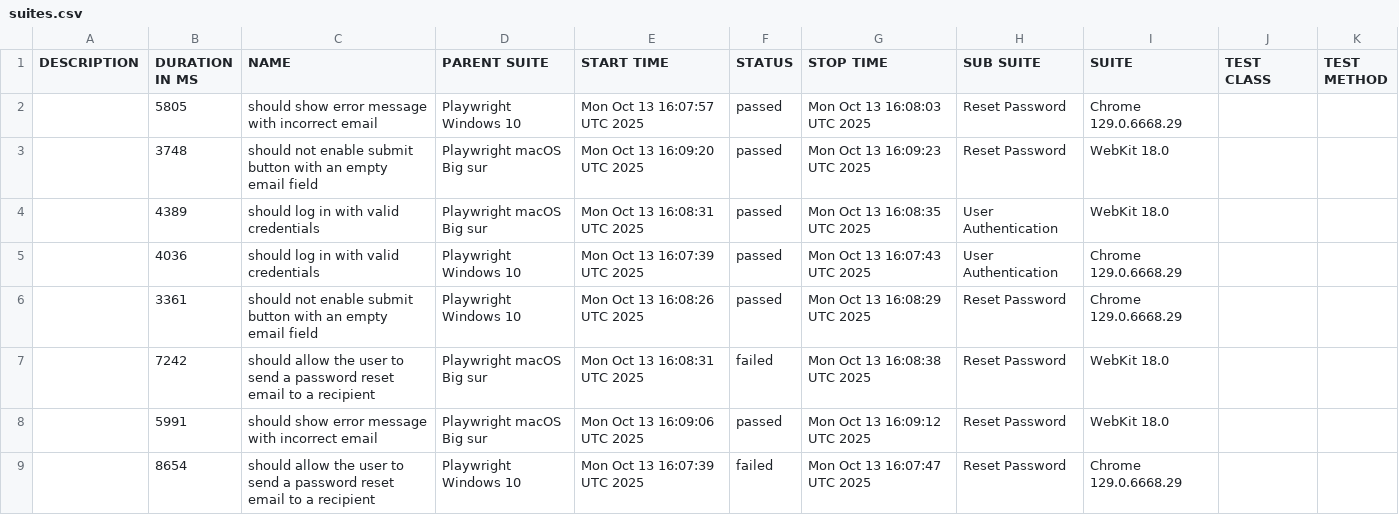
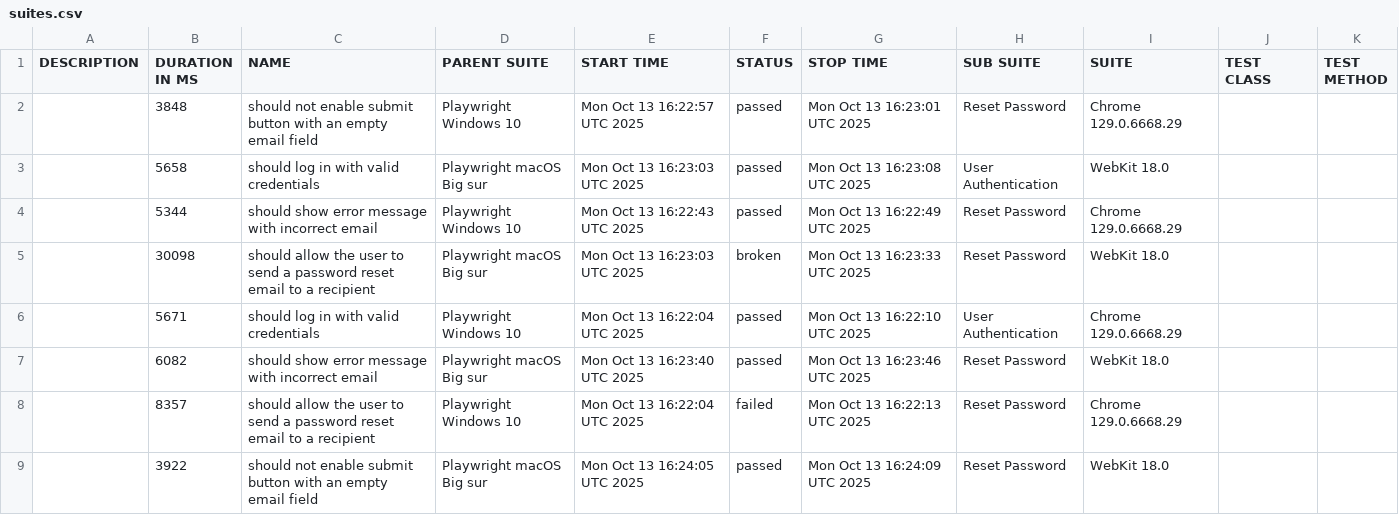
Before and after one commit to netgitqa/QAAssessmentAppService, a CSV file: data/suites.csv, drawn as a sheet.

```diff
--- a/data/suites.csv
+++ b/data/suites.csv
@@ -1,9 +1,9 @@
 "DESCRIPTION","DURATION IN MS","NAME","PARENT SUITE","START TIME","STATUS","STOP TIME","SUB SUITE","SUITE","TEST CLASS","TEST METHOD"
-"","5805","should show error message with incorrect email","Playwright Windows 10","Mon Oct 13 16:07:57 UTC 2025","passed","Mon Oct 13 16:08:03 UTC 2025","Reset Password","Chrome 129.0.6668.29","",""
-"","3748","should not enable submit button with an empty email field","Playwright macOS Big sur","Mon Oct 13 16:09:20 UTC 2025","passed","Mon Oct 13 16:09:23 UTC 2025","Reset Password","WebKit 18.0","",""
-"","4389","should log in with valid credentials","Playwright macOS Big sur","Mon Oct 13 16:08:31 UTC 2025","passed","Mon Oct 13 16:08:35 UTC 2025","User Authentication","WebKit 18.0","",""
-"","4036","should log in with valid credentials","Playwright Windows 10","Mon Oct 13 16:07:39 UTC 2025","passed","Mon Oct 13 16:07:43 UTC 2025","User Authentication","Chrome 129.0.6668.29","",""
-"","3361","should not enable submit button with an empty email field","Playwright Windows 10","Mon Oct 13 16:08:26 UTC 2025","passed","Mon Oct 13 16:08:29 UTC 2025","Reset Password","Chrome 129.0.6668.29","",""
-"","7242","should allow the user to send a password reset email to a recipient","Playwright macOS Big sur","Mon Oct 13 16:08:31 UTC 2025","failed","Mon Oct 13 16:08:38 UTC 2025","Reset Password","WebKit 18.0","",""
-"","5991","should show error message with incorrect email","Playwright macOS Big sur","Mon Oct 13 16:09:06 UTC 2025","passed","Mon Oct 13 16:09:12 UTC 2025","Reset Password","WebKit 18.0","",""
-"","8654","should allow the user to send a password reset email to a recipient","Playwright Windows 10","Mon Oct 13 16:07:39 UTC 2025","failed","Mon Oct 13 16:07:47 UTC 2025","Reset Password","Chrome 129.0.6668.29","",""
+"","3848","should not enable submit button with an empty email field","Playwright Windows 10","Mon Oct 13 16:22:57 UTC 2025","passed","Mon Oct 13 16:23:01 UTC 2025","Reset Password","Chrome 129.0.6668.29","",""
+"","5658","should log in with valid credentials","Playwright macOS Big sur","Mon Oct 13 16:23:03 UTC 2025","passed","Mon Oct 13 16:23:08 UTC 2025","User Authentication","WebKit 18.0","",""
+"","5344","should show error message with incorrect email","Playwright Windows 10","Mon Oct 13 16:22:43 UTC 2025","passed","Mon Oct 13 16:22:49 UTC 2025","Reset Password","Chrome 129.0.6668.29","",""
+"","30098","should allow the user to send a password reset email to a recipient","Playwright macOS Big sur","Mon Oct 13 16:23:03 UTC 2025","broken","Mon Oct 13 16:23:33 UTC 2025","Reset Password","WebKit 18.0","",""
+"","5671","should log in with valid credentials","Playwright Windows 10","Mon Oct 13 16:22:04 UTC 2025","passed","Mon Oct 13 16:22:10 UTC 2025","User Authentication","Chrome 129.0.6668.29","",""
+"","6082","should show error message with incorrect email","Playwright macOS Big sur","Mon Oct 13 16:23:40 UTC 2025","passed","Mon Oct 13 16:23:46 UTC 2025","Reset Password","WebKit 18.0","",""
+"","8357","should allow the user to send a password reset email to a recipient","Playwright Windows 10","Mon Oct 13 16:22:04 UTC 2025","failed","Mon Oct 13 16:22:13 UTC 2025","Reset Password","Chrome 129.0.6668.29","",""
+"","3922","should not enable submit button with an empty email field","Playwright macOS Big sur","Mon Oct 13 16:24:05 UTC 2025","passed","Mon Oct 13 16:24:09 UTC 2025","Reset Password","WebKit 18.0","",""
```
Also changed, not shown: 43 other files.
